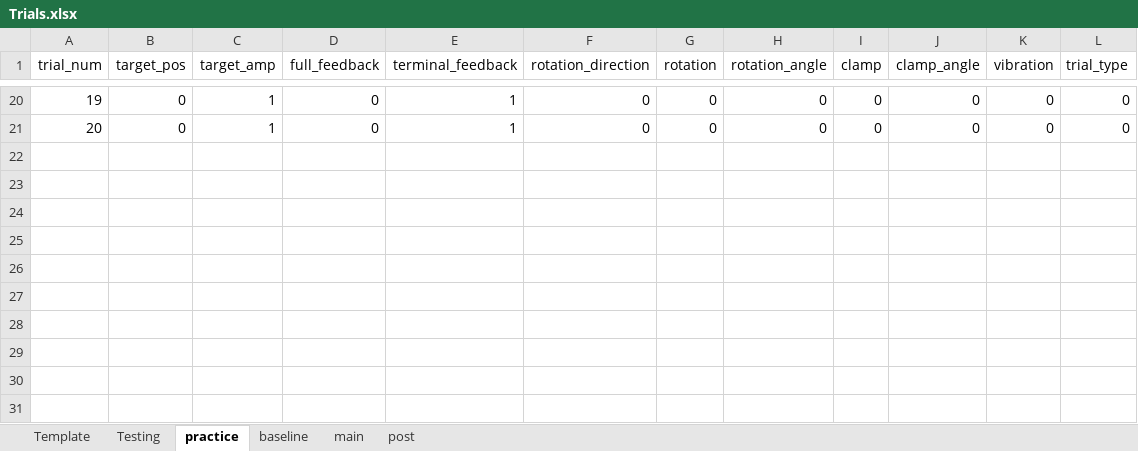
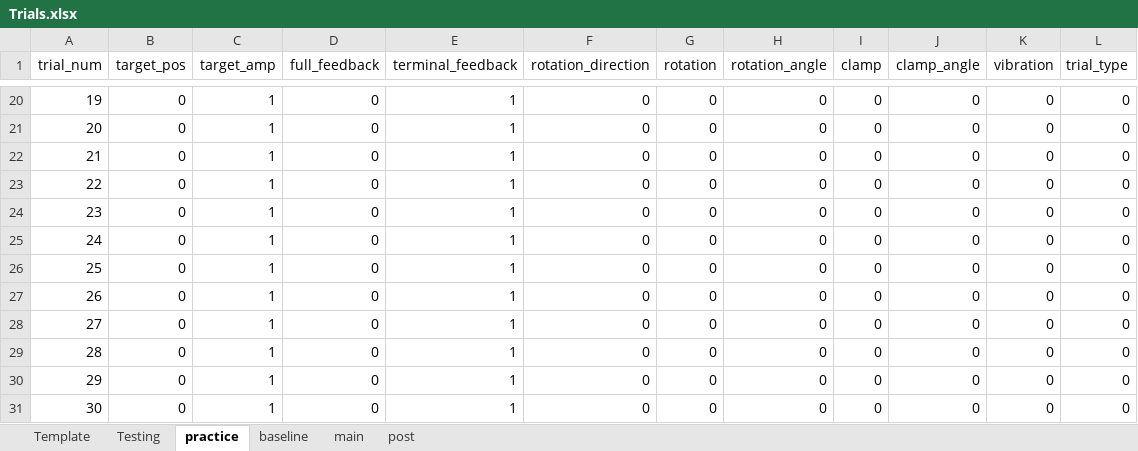
Before and after one commit to GreggEschelmuller/elbow-vibration-targeting, an Excel workbook: Trials.xlsx, sheet practice, drawn as a sheet; only a part is shown, gaps mark what is left out; values as stored, in another font and other column widths than the file's, no borders; the diff names each change by its address in the sheet, - before the commit and + after, or states it on an @@ line.

```diff
--- a/Trials.xlsx (sheet practice)
+++ b/Trials.xlsx (sheet practice)
+row 22: 21 | 0 | 1 | 0 | 1 | 0 | 0 | 0 | 0 | 0 | 0 | 0
+row 23: 22 | 0 | 1 | 0 | 1 | 0 | 0 | 0 | 0 | 0 | 0 | 0
+row 24: 23 | 0 | 1 | 0 | 1 | 0 | 0 | 0 | 0 | 0 | 0 | 0
+row 25: 24 | 0 | 1 | 0 | 1 | 0 | 0 | 0 | 0 | 0 | 0 | 0
+row 26: 25 | 0 | 1 | 0 | 1 | 0 | 0 | 0 | 0 | 0 | 0 | 0
+row 27: 26 | 0 | 1 | 0 | 1 | 0 | 0 | 0 | 0 | 0 | 0 | 0
+row 28: 27 | 0 | 1 | 0 | 1 | 0 | 0 | 0 | 0 | 0 | 0 | 0
+row 29: 28 | 0 | 1 | 0 | 1 | 0 | 0 | 0 | 0 | 0 | 0 | 0
+row 30: 29 | 0 | 1 | 0 | 1 | 0 | 0 | 0 | 0 | 0 | 0 | 0
+row 31: 30 | 0 | 1 | 0 | 1 | 0 | 0 | 0 | 0 | 0 | 0 | 0
```
Also changed, not shown: sheet Testing, sheet baseline, sheet post, 5 other files.
